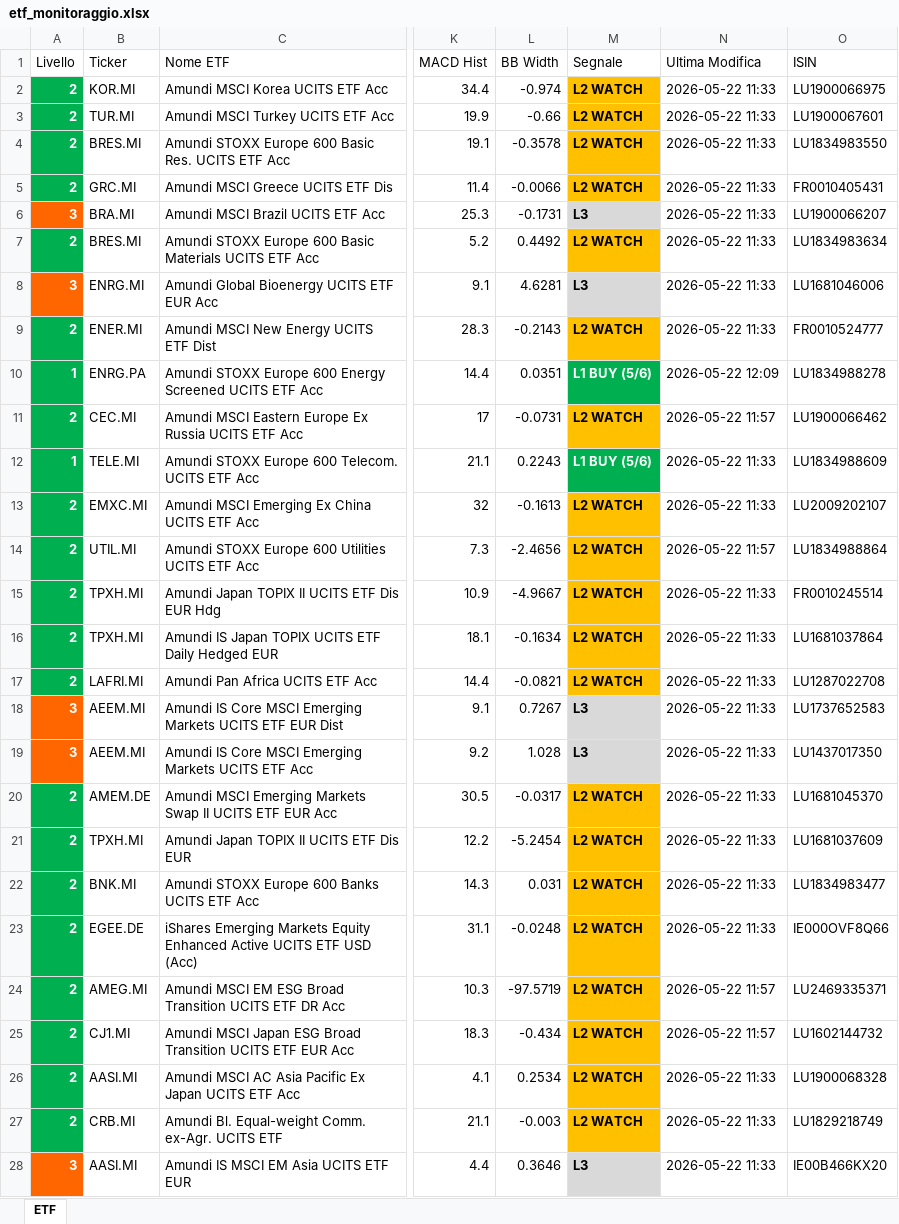
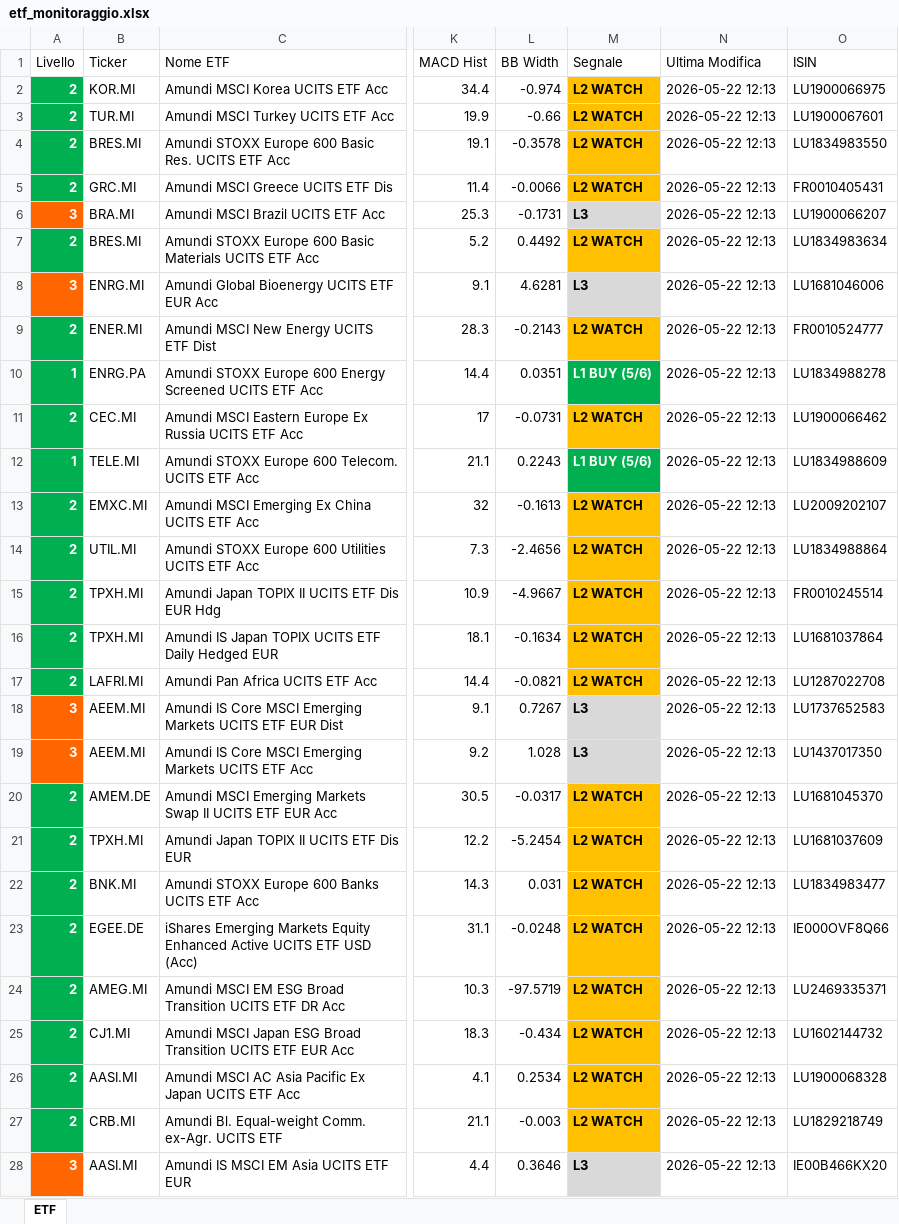
Before and after one commit to pimpy67/etf-monitor-system, an Excel workbook: etf_monitoraggio.xlsx, sheet ETF, drawn as a sheet; only a part is shown, gaps mark what is left out; values as stored, in another font and other column widths than the file's, no borders; the diff covers the shown part only; the diff names each change by its address in the sheet, - before the commit and + after, or states it on an @@ line.

```diff
--- a/etf_monitoraggio.xlsx (sheet ETF)
+++ b/etf_monitoraggio.xlsx (sheet ETF)
-N2:N9 (Ultima Modifica): 2026-05-22 11:33
+N2:N9 (Ultima Modifica): 2026-05-22 12:13
-N10 (Ultima Modifica): 2026-05-22 12:09
+N10 (Ultima Modifica): 2026-05-22 12:13
-N11 (Ultima Modifica): 2026-05-22 11:57
+N11 (Ultima Modifica): 2026-05-22 12:13
-N12:N13 (Ultima Modifica): 2026-05-22 11:33
+N12:N13 (Ultima Modifica): 2026-05-22 12:13
-N14 (Ultima Modifica): 2026-05-22 11:57
+N14 (Ultima Modifica): 2026-05-22 12:13
-N15:N23 (Ultima Modifica): 2026-05-22 11:33
+N15:N23 (Ultima Modifica): 2026-05-22 12:13
-N24:N25 (Ultima Modifica): 2026-05-22 11:57
+N24:N25 (Ultima Modifica): 2026-05-22 12:13
-N26:N28 (Ultima Modifica): 2026-05-22 11:33
+N26:N28 (Ultima Modifica): 2026-05-22 12:13
```
Also changed, not shown: 12 removed rows, 201 edited cells and cell formats elsewhere in this sheet.
